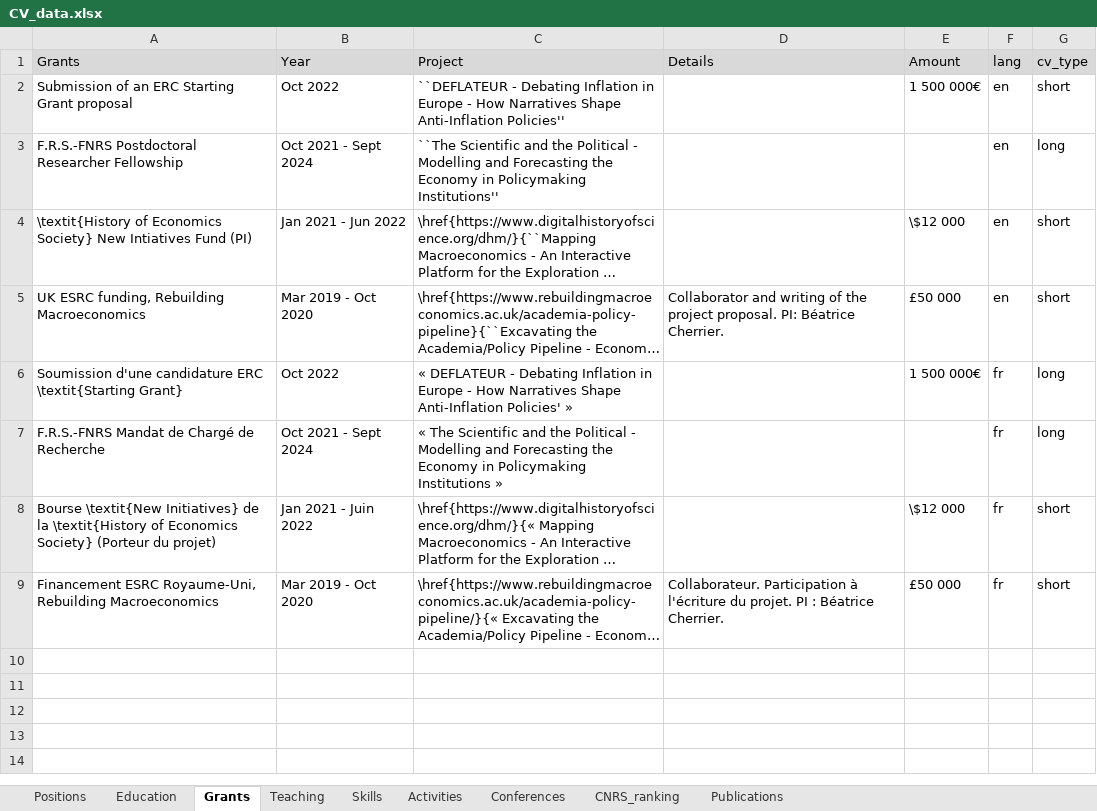
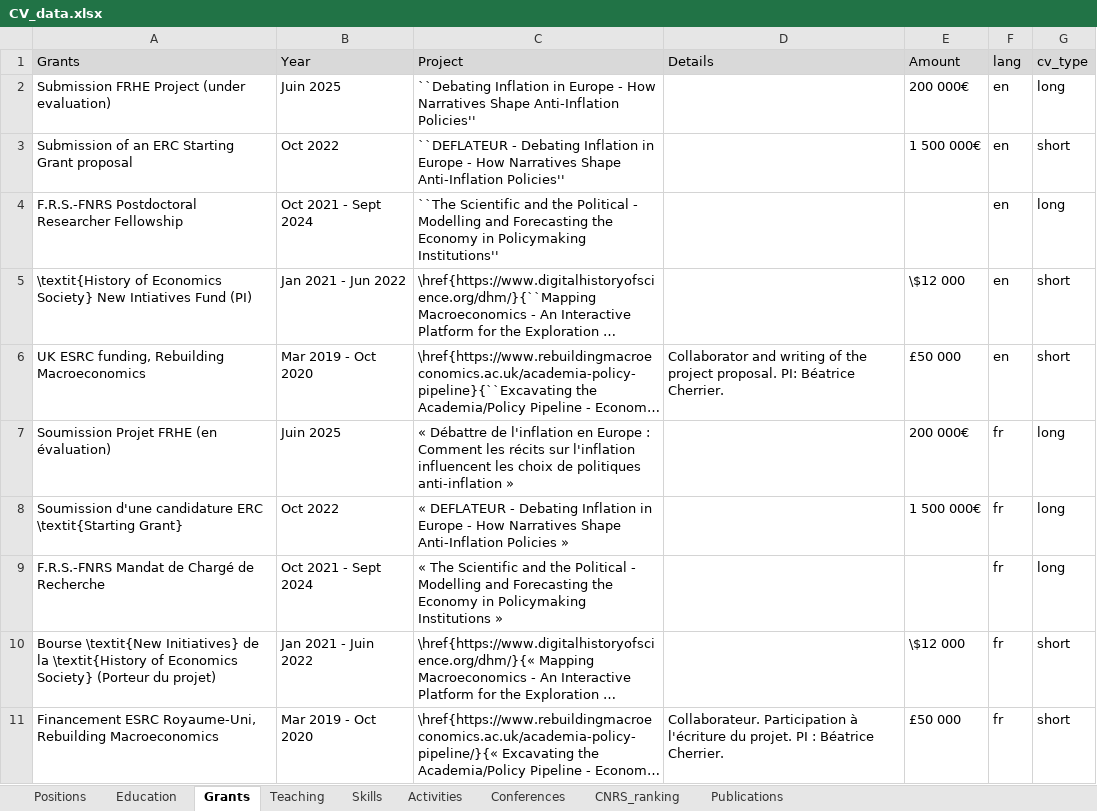
Before and after one commit to agoutsmedt/build_cv, an Excel workbook: CV_data.xlsx, sheet Grants, drawn as a sheet; long unchanged cells end in …; values as stored, in another font and other column widths than the file's, no borders; addresses are those after the commit; the diff names each change by its address in the sheet, - before the commit and + after, or states it on an @@ line.

```diff
--- a/CV_data.xlsx (sheet Grants)
+++ b/CV_data.xlsx (sheet Grants)
+row 2: Submission FRHE Project (under evaluation) | Juin 2025 | ``Debating Inflation in Europe - How Narratives Shape Anti-Inflation Policies'' |  | 200 000€ | en | long
+row 7: Soumission Projet FRHE (en évaluation) | Juin 2025 | « Débattre de l'inflation en Europe : Comment les récits sur l'inflation influencent les choix de politiques anti-inflation » |  | 200 000€ | fr | long
-C8 (Project): …Shape Anti-Inflation Policies' »
+C8 (Project): …Shape Anti-Inflation Policies »
```
Also changed, not shown: sheet Publications, 8 other files.
